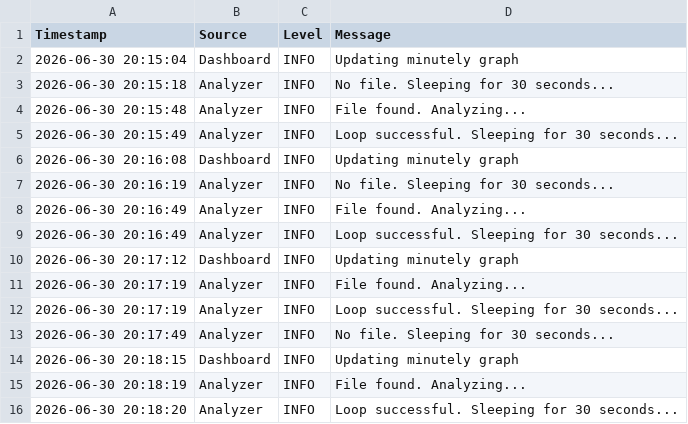
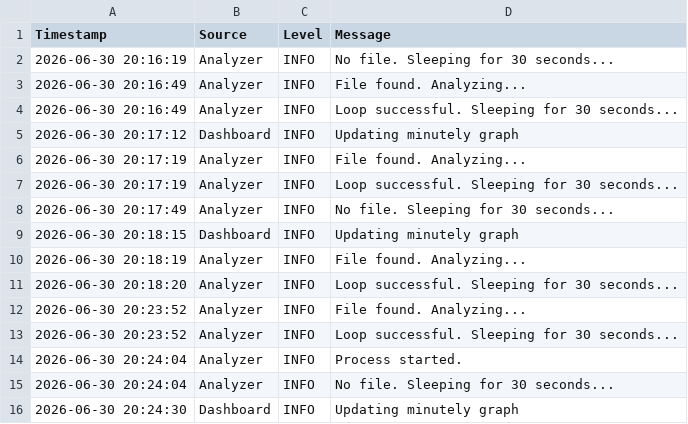
Before and after one commit to uno289/GdConcAnalyzer, a CSV file: Data/eventlogger.csv, drawn as a sheet; removed rows and columns are numbered as before the commit, all else as after; the diff names each change by its address in the sheet, - before the commit and + after, or states it on an @@ line.

```diff
--- a/Data/eventlogger.csv
+++ b/Data/eventlogger.csv
-row 2: 2026-06-30 20:15:04 | Dashboard | INFO | Updating minutely graph
-row 3: 2026-06-30 20:15:18 | Analyzer | INFO | No file. Sleeping for 30 seconds...
-row 4: 2026-06-30 20:15:48 | Analyzer | INFO | File found. Analyzing...
-row 5: 2026-06-30 20:15:49 | Analyzer | INFO | Loop successful. Sleeping for 30 seconds...
-row 6: 2026-06-30 20:16:08 | Dashboard | INFO | Updating minutely graph
+row 12: 2026-06-30 20:23:52 | Analyzer | INFO | File found. Analyzing...
+row 13: 2026-06-30 20:23:52 | Analyzer | INFO | Loop successful. Sleeping for 30 seconds...
+row 14: 2026-06-30 20:24:04 | Analyzer | INFO | Process started.
+row 15: 2026-06-30 20:24:04 | Analyzer | INFO | No file. Sleeping for 30 seconds...
+row 16: 2026-06-30 20:24:30 | Dashboard | INFO | Updating minutely graph
```
Also changed, not shown: Data/oneMinuteData.csv, 8 other files.
